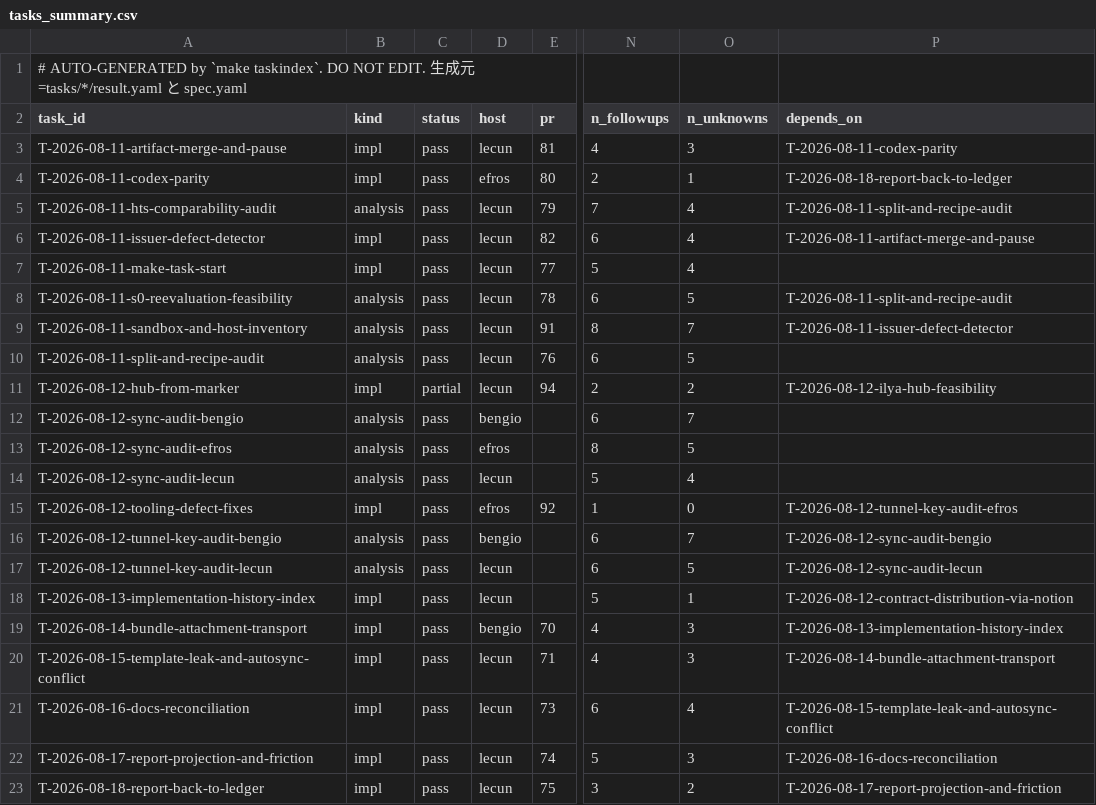
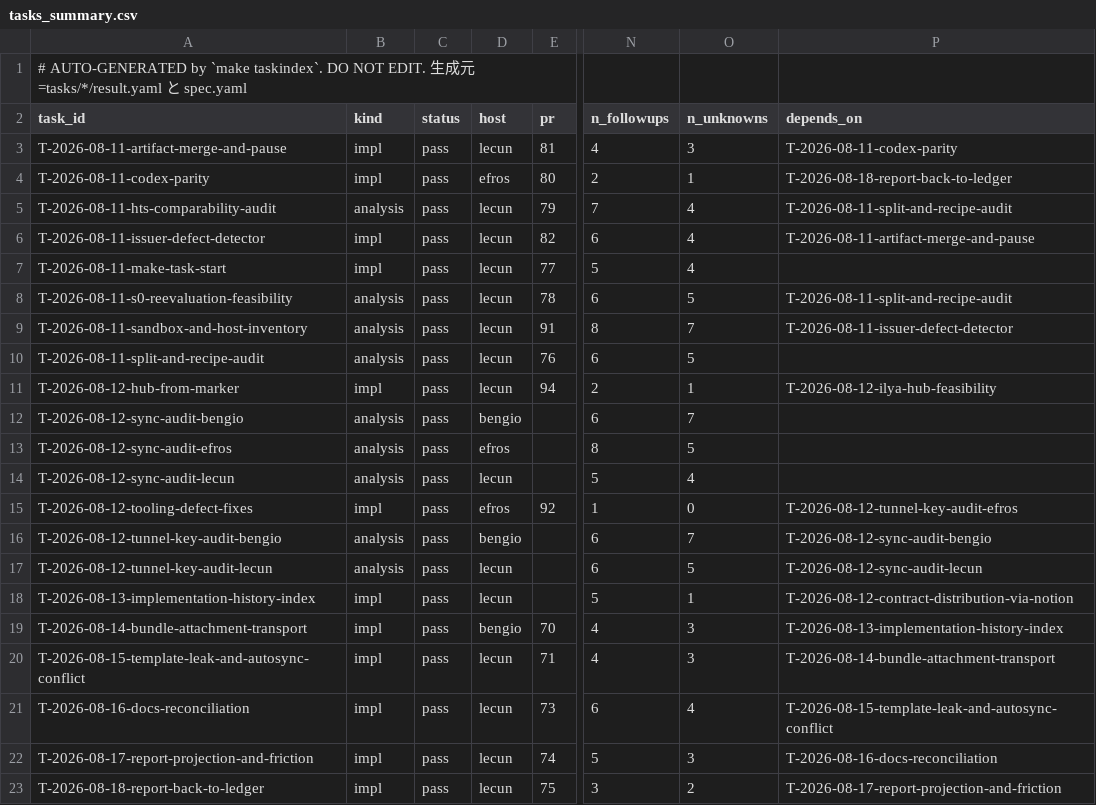
Before and after one commit to takuya3h/m2, a CSV file: context/auto/tasks_summary.csv, drawn as a sheet; only a part is shown, gaps mark what is left out; the diff names each change by its address in the sheet, - before the commit and + after, or states it on an @@ line.

Commit message:
docs(task): finalize hub marker result

```diff
--- a/context/auto/tasks_summary.csv
+++ b/context/auto/tasks_summary.csv
-C11 (status): partial
+C11 (status): pass
-O11 (n_unknowns): 2
+O11 (n_unknowns): 1
```
Also changed, not shown: 3 other files.
